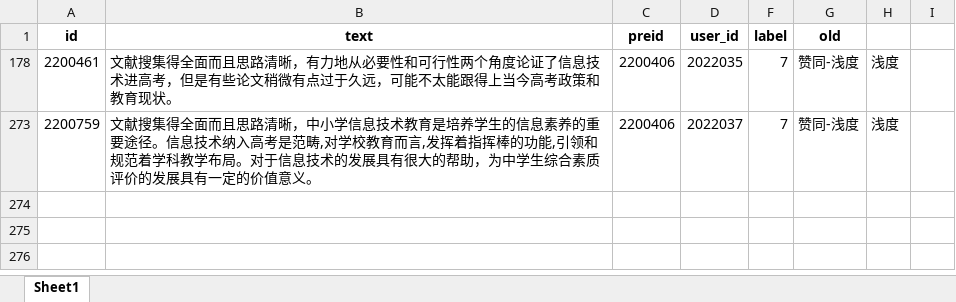
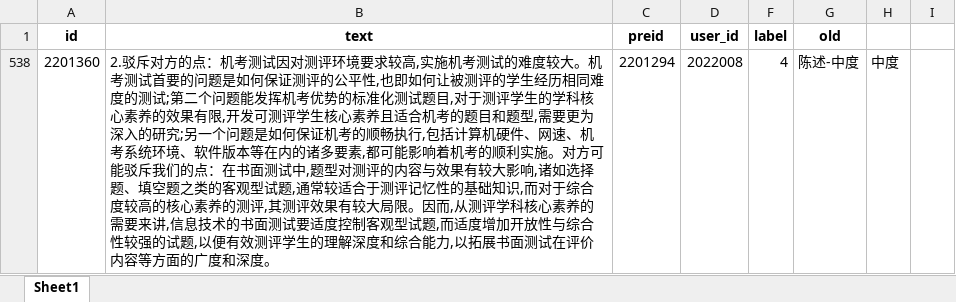
Before and after one commit to Victooorrr/BertWithPretrained, an Excel workbook: data/Aid/分类算法数据-师兄-新.xlsx, sheet Sheet1, drawn as a sheet; values as stored, in another font and other column widths than the file's, no borders; removed rows and columns are numbered as before the commit, all else as after; the diff names each change by its address in the sheet, - before the commit and + after, or states it on an @@ line.

Commit message:
新数据

```diff
--- a/data/Aid/分类算法数据-师兄-新.xlsx (sheet Sheet1)
+++ b/data/Aid/分类算法数据-师兄-新.xlsx (sheet Sheet1)
@@ row 178 hidden: 2200461 | 文献搜集得全面而且思路清晰，有力地从必要性和可行性两个角度论证了信息技术进高考，但是有些论文稍微有点过于久远，可能不太能跟得上当今高考政策和教育现状。 | 2200406 | 2022035 | 7 | 赞同-浅度 | 浅度 @@
@@ row 273 hidden: 2200759 | 文献搜集得全面而且思路清晰，中小学信息技术教育是培养学生的信息素养的重要途径。信息技术纳入高考是范畴,对学校教育而言,发挥着指挥棒的功能,引领和规范着学科教学布局。对于信息技术的发展具有很大的帮助，为中学生综合素质评价的发展具有一定的价值意义。 | 2200406 | 2022037 | 7 | 赞同-浅度 | 浅度 @@
+row 538: 2201360 | 2.驳斥对方的点：机考测试因对测评环境要求较高,实施机考测试的难度较大。机考测试首要的问题是如何保证测评的公平性,也即如何让被测评的学生经历相同难度的测试;第二个问题能发挥机考优势的标准化测试题目,对于测评学生的学科核心素养的效果有限,开发可测评学生核心素养且适合机考的题目和题型,需要更为深入的研究;另一个问题是如何保证机考的顺畅执行,包括计算机硬件、网速、机考系统环境、软件版本等在内的诸多要素,都可能影响着机考的顺利实施。对方可能驳斥我们的点：在书面测试中,题型对测评的内容与效果有较大影响,诸如选择题、填空题之类的客观型试题,通常较适合于测评记忆性的基础知识,而对于综合度较高的核心素养的测评,其测评效果有较大局限。因而,从测评学科核心素养的需要来讲,信息技术的书面测试要适度控制客观型试题,而适度增加开放性与综合性较强的试题,以便有效测评学生的理解深度和综合能力,以拓展书面测试在评价内容等方面的广度和深度。 | 2201294 | 2022008 | 4 | 陈述-中度 | 中度
```
Also changed, not shown: hidden cells.
